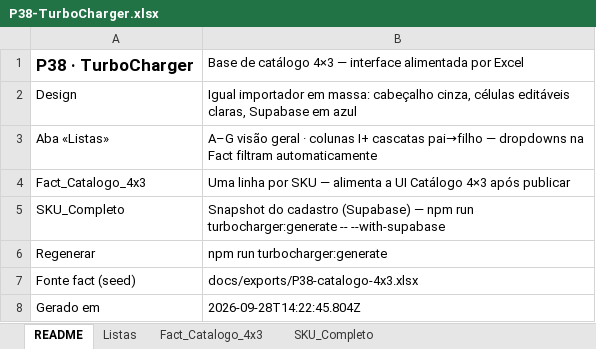
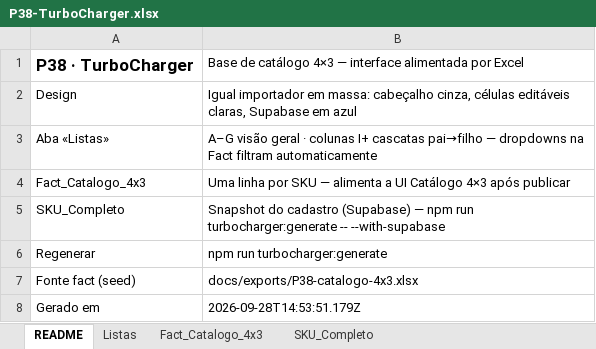
Before and after one commit to joaoandreriberopacheco-netizen/P38-ERP, an Excel workbook: docs/exports/P38-TurboCharger.xlsx, sheet README, drawn as a sheet; values as stored, in another font and other column widths than the file's, no borders; the diff names each change by its address in the sheet, - before the commit and + after, or states it on an @@ line.

```diff
--- a/docs/exports/P38-TurboCharger.xlsx (sheet README)
+++ b/docs/exports/P38-TurboCharger.xlsx (sheet README)
-B8: 2026-09-28T14:22:45.804Z
+B8: 2026-09-28T14:53:51.179Z
```
Also changed, not shown: sheet Fact_Catalogo_4x3, 1 other file.
